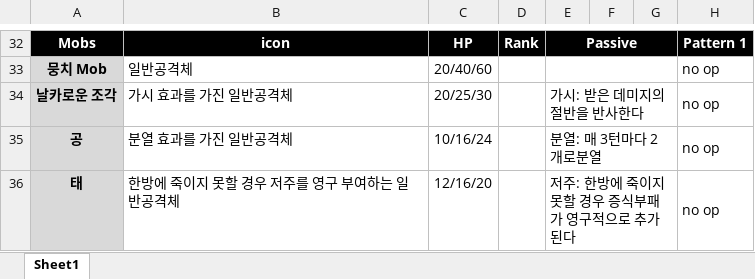
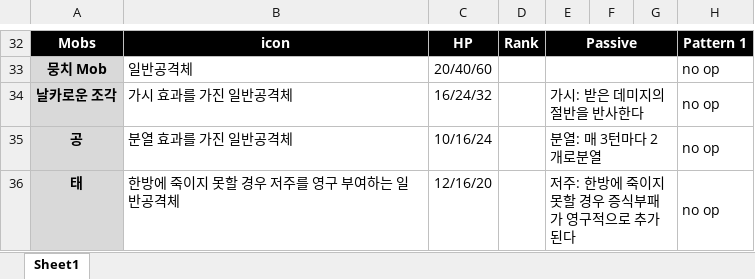
Before and after one commit to blueSparrow2000/DiceGame, an Excel workbook: Data.xlsx, sheet Sheet1, drawn as a sheet; only a part is shown, gaps mark what is left out; values as stored, in another font and other column widths than the file's, no borders; the diff names each change by its address in the sheet, - before the commit and + after, or states it on an @@ line.

```diff
--- a/Data.xlsx (sheet Sheet1)
+++ b/Data.xlsx (sheet Sheet1)
-C34: 20/25/30
+C34: 16/24/32
```
Also changed, not shown: 7 other files.
